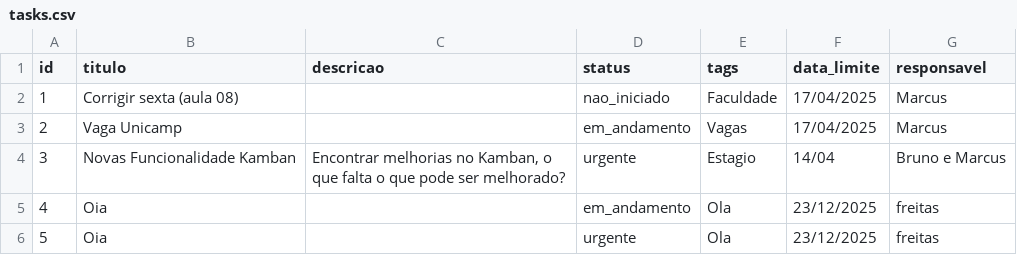
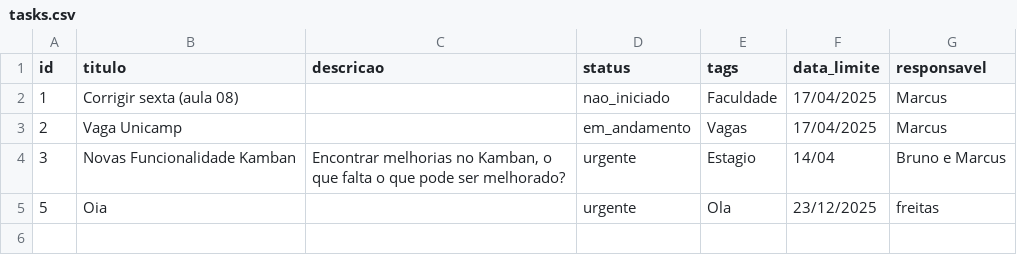
Before and after one commit to adirson52/gtd_kamban, a CSV file: public/tasks.csv, drawn as a sheet.

Commit message:
Remove tarefa 4 (concluída)

```diff
--- a/public/tasks.csv
+++ b/public/tasks.csv
@@ -4,3 +4,2 @@ id,titulo,descricao,status,tags,data_limite,responsavel
 3,"Novas Funcionalidade Kamban","Encontrar melhorias no Kamban, o que falta o que pode ser melhorado? ","urgente","Estagio","14/04","Bruno e Marcus"
-4,"Oia","","em_andamento","Ola","23/12/2025","freitas"
 5,"Oia","","urgente","Ola","23/12/2025","freitas"
```
